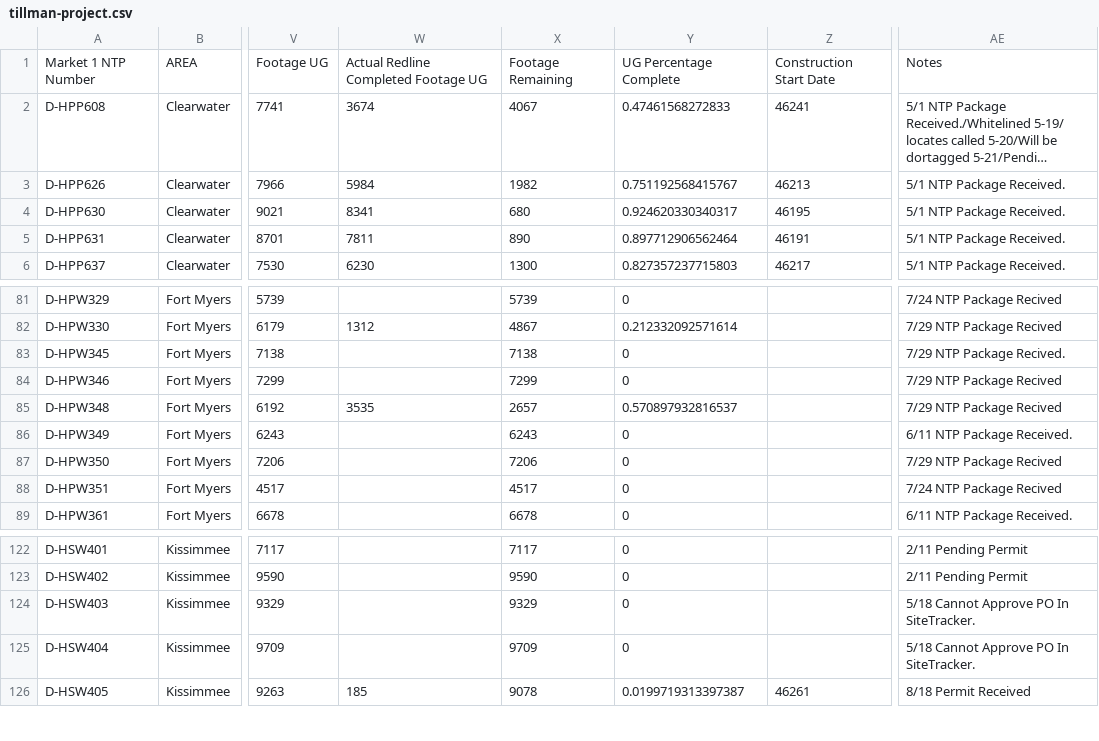
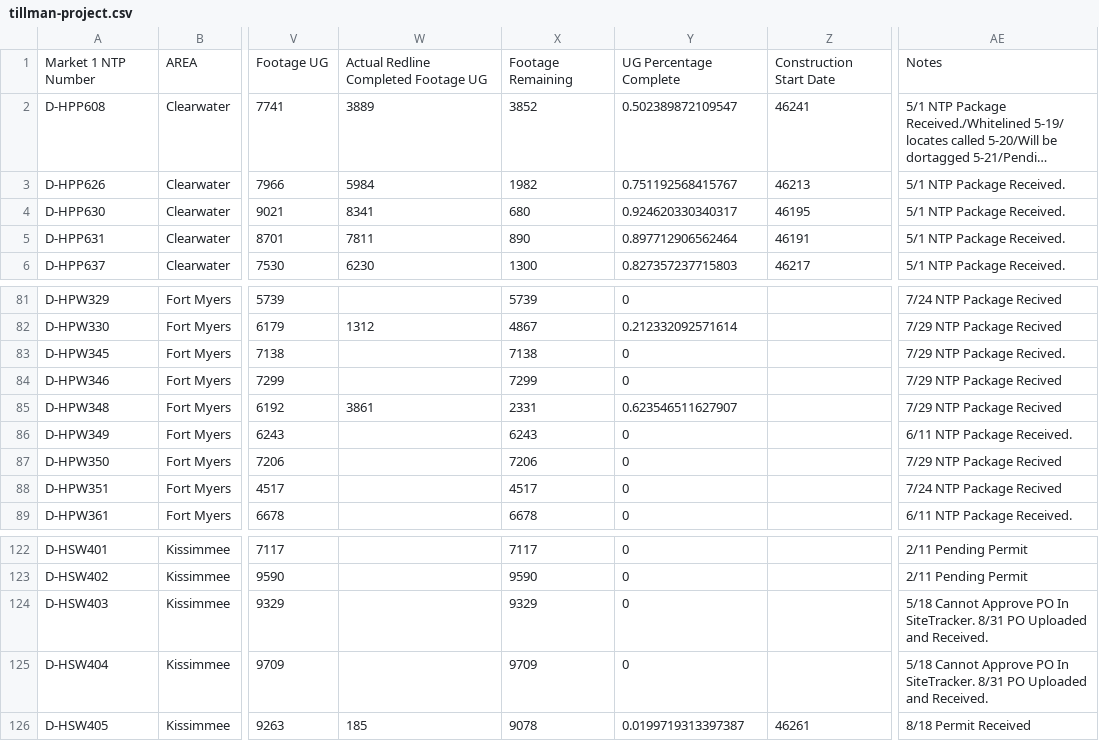
Before and after one commit to JCKraus1/Tillman-Dashboard, a CSV file: tillman-project.csv, drawn as a sheet; only a part is shown, gaps mark what is left out; long unchanged cells end in …; the diff covers the shown part only; the diff names each change by its address in the sheet, - before the commit and + after, or states it on an @@ line.

```diff
--- a/tillman-project.csv
+++ b/tillman-project.csv
-W2: 3674
+W2: 3889
-X2: 4067
+X2: 3852
-Y2: 0.47461568272833
+Y2: 0.502389872109547
-W85: 3535
+W85: 3861
-X85: 2657
+X85: 2331
-Y85: 0.570897932816537
+Y85: 0.623546511627907
-AE124:AE125: …In SiteTracker.
+AE124:AE125: …In SiteTracker. 8/31 PO Uploaded and Received.
```
Also changed, not shown: 22 edited cells elsewhere in this file.
